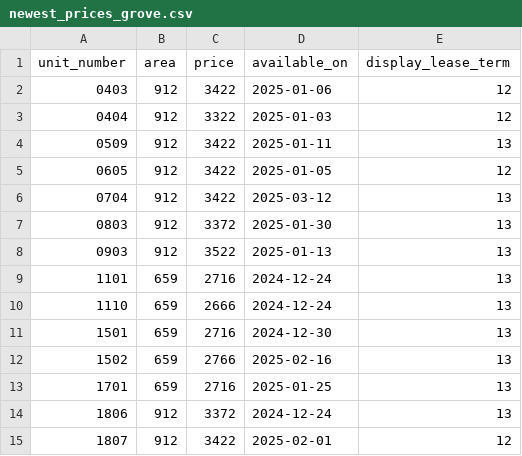
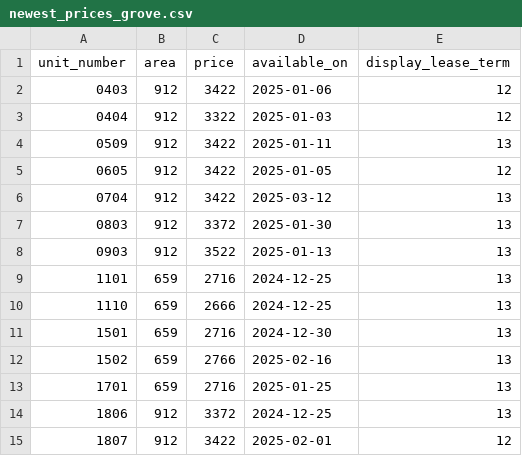
Before and after one commit to hellomikelo/apt-price-tracker, a CSV file: newest_prices_grove.csv, drawn as a sheet.

```diff
--- a/newest_prices_grove.csv
+++ b/newest_prices_grove.csv
@@ -8,4 +8,4 @@ unit_number,area,price,available_on,display_lease_term
 0903,912,3522,2025-01-13,13
-1101,659,2716,2024-12-24,13
-1110,659,2666,2024-12-24,13
+1101,659,2716,2024-12-25,13
+1110,659,2666,2024-12-25,13
 1501,659,2716,2024-12-30,13
@@ -13,3 +13,3 @@ unit_number,area,price,available_on,display_lease_term
 1701,659,2716,2025-01-25,13
-1806,912,3372,2024-12-24,13
+1806,912,3372,2024-12-25,13
 1807,912,3422,2025-02-01,12
```
